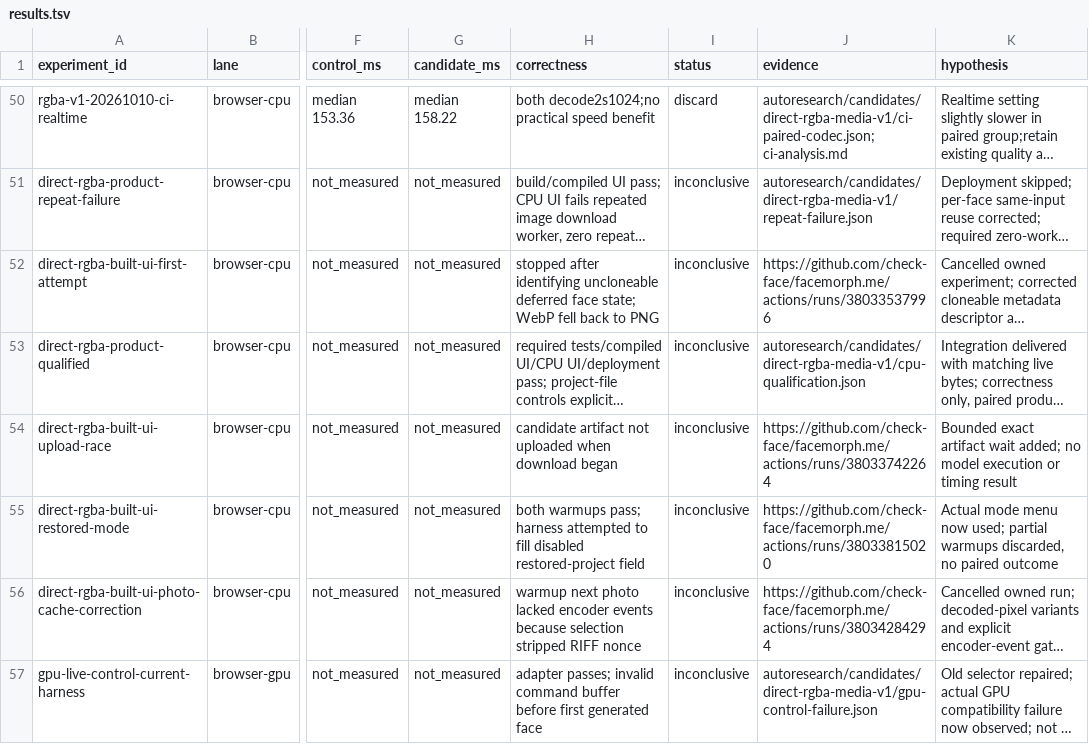
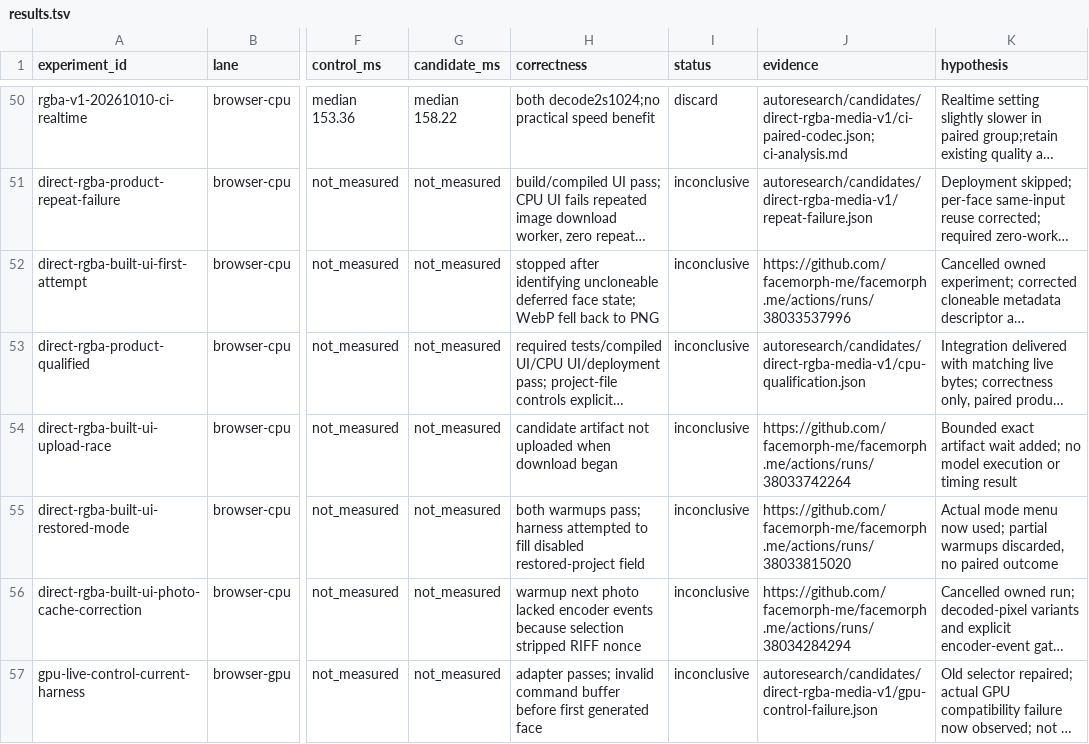
Before and after one commit to check-face/facemorph.me, a TSV file: autoresearch/results.tsv, drawn as a sheet; only a part is shown, gaps mark what is left out; long unchanged cells end in …; the diff covers the shown part only; the diff names each change by its address in the sheet, - before the commit and + after, or states it on an @@ line.

```diff
--- a/autoresearch/results.tsv
+++ b/autoresearch/results.tsv
-J52 (evidence): https://github.com/check-face/facemorph.me/actions/runs/38033537996
+J52 (evidence): https://github.com/facemorph-me/facemorph.me/actions/runs/38033537996
-J54 (evidence): https://github.com/check-face/facemorph.me/actions/runs/38033742264
+J54 (evidence): https://github.com/facemorph-me/facemorph.me/actions/runs/38033742264
-J55 (evidence): https://github.com/check-face/facemorph.me/actions/runs/38033815020
+J55 (evidence): https://github.com/facemorph-me/facemorph.me/actions/runs/38033815020
-J56 (evidence): https://github.com/check-face/facemorph.me/actions/runs/38034284294
+J56 (evidence): https://github.com/facemorph-me/facemorph.me/actions/runs/38034284294
```
Also changed, not shown: 12 edited cells elsewhere in this file, 42 other files.
